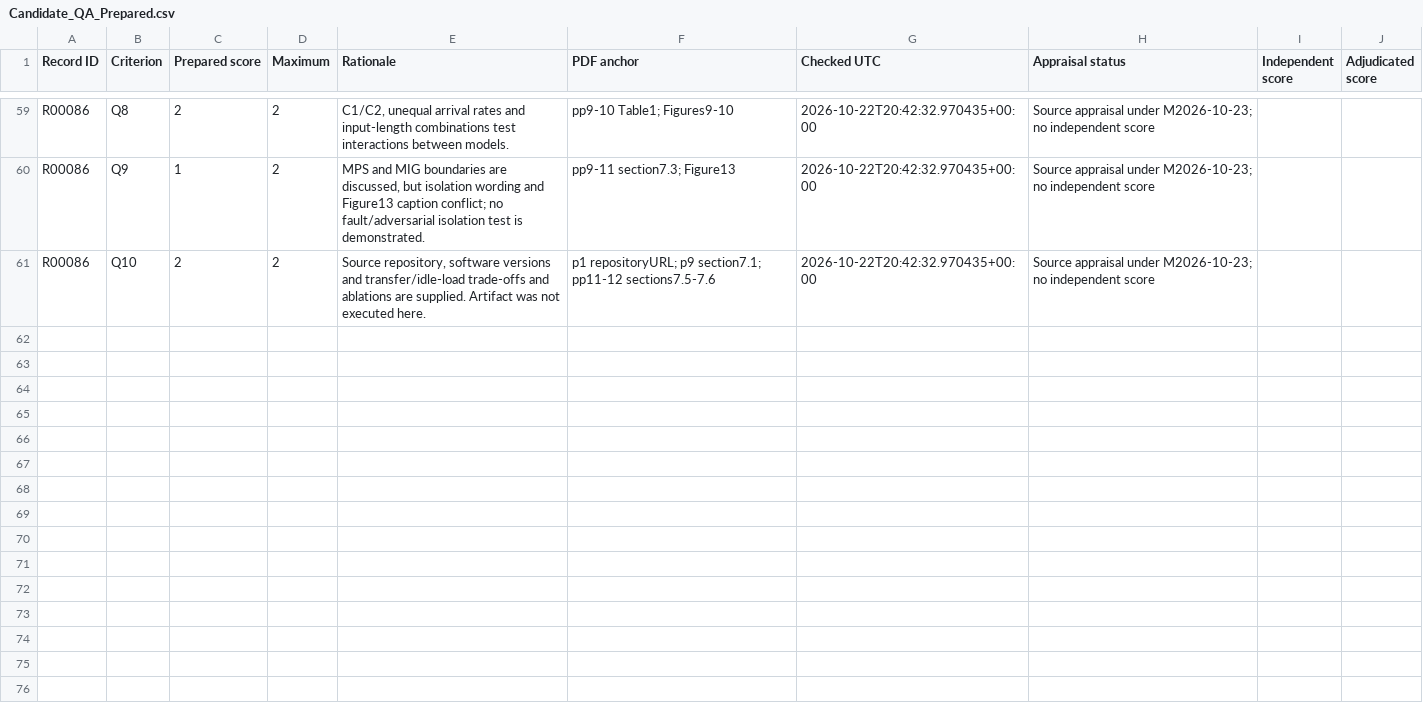
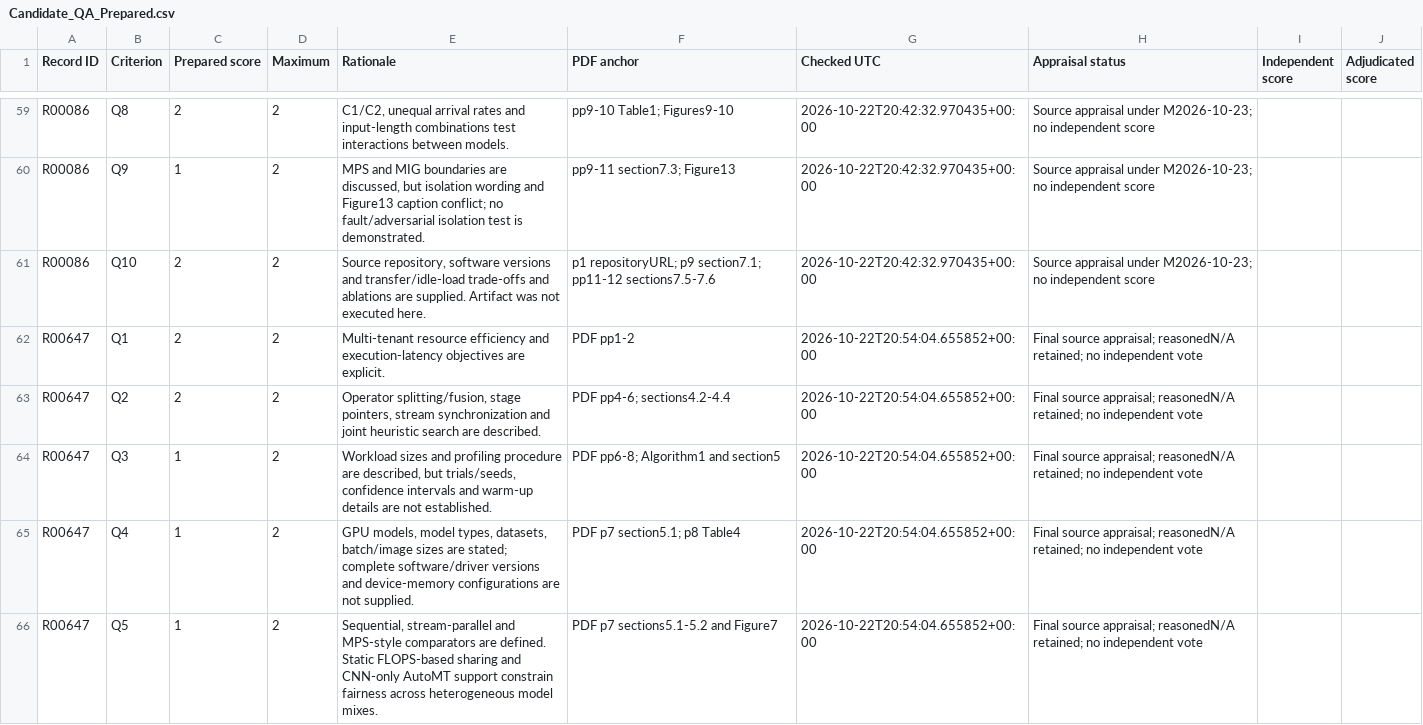
Before and after one commit to Raazia-Imran/os_CEPPPPPP, a CSV file: task3/screening559/Candidate_QA_Prepared.csv, drawn as a sheet; only a part is shown, gaps mark what is left out; the diff covers the shown part only.

```diff
--- a/task3/screening559/Candidate_QA_Prepared.csv
+++ b/task3/screening559/Candidate_QA_Prepared.csv
@@ -61 +61,6 @@ R00086,Q9,1,2,"MPS and MIG boundaries are discussed, but isolation wording and F
 R00086,Q10,2,2,"Source repository, software versions and transfer/idle-load trade-offs and ablations are supplied. Artifact was not executed here.",p1 repositoryURL; p9 section7.1; pp11-12 sections7.5-7.6,2026-10-22T20:42:32.970435+00:00,Source appraisal under M2026-10-23; no independent score,,
+R00647,Q1,2,2,Multi-tenant resource efficiency and execution-latency objectives are explicit.,PDF pp1-2,2026-10-22T20:54:04.655852+00:00,Final source appraisal; reasonedN/A retained; no independent vote,,
+R00647,Q2,2,2,"Operator splitting/fusion, stage pointers, stream synchronization and joint heuristic search are described.",PDF pp4-6; sections4.2-4.4,2026-10-22T20:54:04.655852+00:00,Final source appraisal; reasonedN/A retained; no independent vote,,
+R00647,Q3,1,2,"Workload sizes and profiling procedure are described, but trials/seeds, confidence intervals and warm-up details are not established.",PDF pp6-8; Algorithm1 and section5,2026-10-22T20:54:04.655852+00:00,Final source appraisal; reasonedN/A retained; no independent vote,,
+R00647,Q4,1,2,"GPU models, model types, datasets, batch/image sizes are stated; complete software/driver versions and device-memory configurations are not supplied.",PDF p7 section5.1; p8 Table4,2026-10-22T20:54:04.655852+00:00,Final source appraisal; reasonedN/A retained; no independent vote,,
+R00647,Q5,1,2,"Sequential, stream-parallel and MPS-style comparators are defined. Static FLOPS-based sharing and CNN-only AutoMT support constrain fairness across heterogeneous model mixes.",PDF p7 sections5.1-5.2 and Figure7,2026-10-22T20:54:04.655852+00:00,Final source appraisal; reasonedN/A retained; no independent vote,,
```
Also changed, not shown: 5 added rows elsewhere in this file, task3/screening559/Candidate_Outcomes_Prepared.csv, task3/screening559/Final_Candidate_QA.csv, 51 other files.
